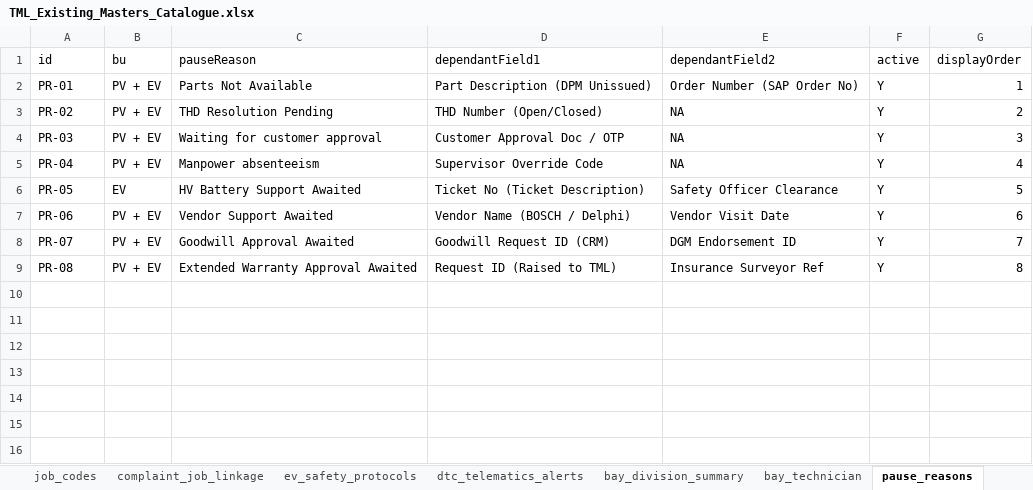
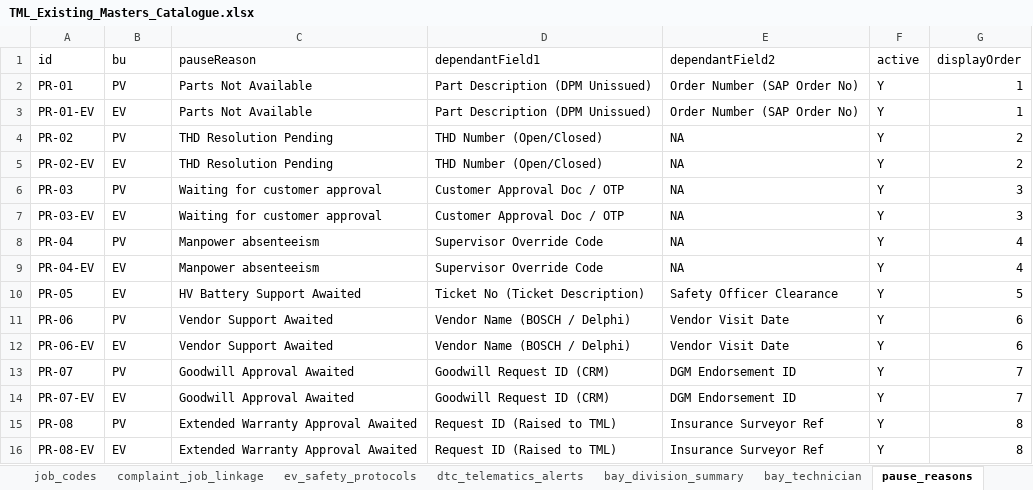
Before and after one commit to vineethhari-ctrl/TML-Journey-and-Admin, an Excel workbook: docs/templates/TML_Existing_Masters_Catalogue.xlsx, sheet pause_reasons, drawn as a sheet; values as stored, in another font and other column widths than the file's, no borders; addresses are those after the commit; the diff names each change by its address in the sheet, - before the commit and + after, or states it on an @@ line.

```diff
--- a/docs/templates/TML_Existing_Masters_Catalogue.xlsx (sheet pause_reasons)
+++ b/docs/templates/TML_Existing_Masters_Catalogue.xlsx (sheet pause_reasons)
-B2 (bu): PV + EV
+B2 (bu): PV
+row 3: PR-01-EV | EV | Parts Not Available | Part Description (DPM Unissued) | Order Number (SAP Order No) | Y | 1
-B4 (bu): PV + EV
+B4 (bu): PV
+row 5: PR-02-EV | EV | THD Resolution Pending | THD Number (Open/Closed) | NA | Y | 2
-B6 (bu): PV + EV
+B6 (bu): PV
+row 7: PR-03-EV | EV | Waiting for customer approval | Customer Approval Doc / OTP | NA | Y | 3
-B8 (bu): PV + EV
+B8 (bu): PV
+row 9: PR-04-EV | EV | Manpower absenteeism | Supervisor Override Code | NA | Y | 4
-B11 (bu): PV + EV
+B11 (bu): PV
+row 12: PR-06-EV | EV | Vendor Support Awaited | Vendor Name (BOSCH / Delphi) | Vendor Visit Date | Y | 6
-B13 (bu): PV + EV
+B13 (bu): PV
+row 14: PR-07-EV | EV | Goodwill Approval Awaited | Goodwill Request ID (CRM) | DGM Endorsement ID | Y | 7
-B15 (bu): PV + EV
+B15 (bu): PV
+row 16: PR-08-EV | EV | Extended Warranty Approval Awaited | Request ID (Raised to TML) | Insurance Surveyor Ref | Y | 8
```
Also changed, not shown: sheet common_lov, sheet complaint_codes, sheet Fields, sheet bay_division_summary, docs/templates/TML_Smart_Excel_Template.xlsx, public/downloads/TML_Existing_Masters_Catalogue.xlsx, 7 other files.
